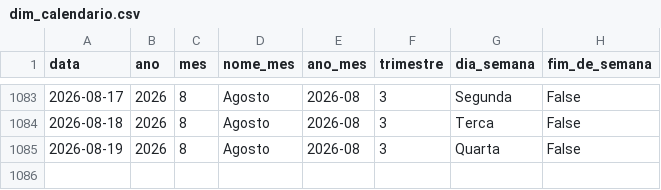
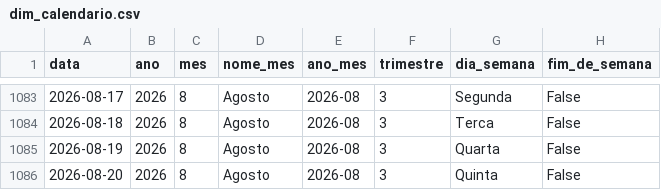
Before and after one commit to Bellmonte/port-gerador-dados, a CSV file: dados/comercial/dim_calendario.csv, drawn as a sheet; only a part is shown, gaps mark what is left out.

```diff
--- a/dados/comercial/dim_calendario.csv
+++ b/dados/comercial/dim_calendario.csv
@@ -1085 +1085,2 @@ data,ano,mes,nome_mes,ano_mes,trimestre,dia_semana,fim_de_semana
 2026-08-19,2026,8,Agosto,2026-08,3,Quarta,False
+2026-08-20,2026,8,Agosto,2026-08,3,Quinta,False
```
Also changed, not shown: 1 other file.
